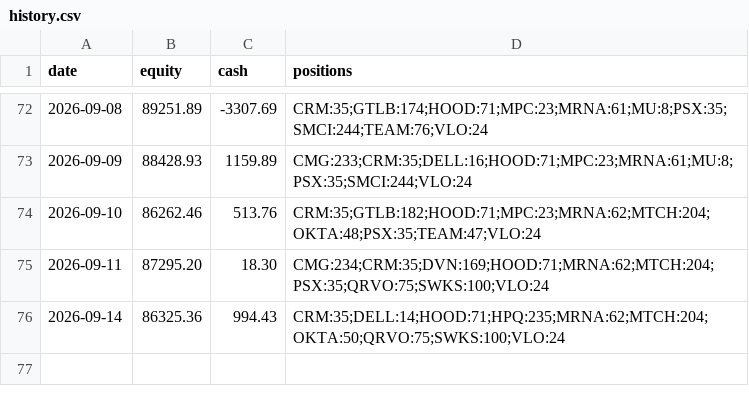
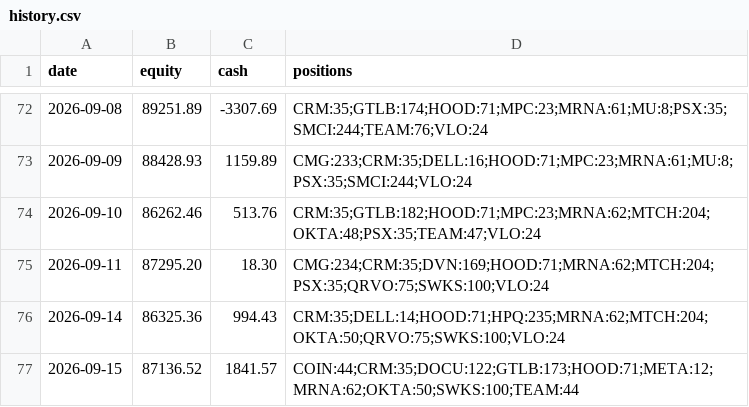
Before and after one commit to imurayuto4-tech/invest-bot, a CSV file: history.csv, drawn as a sheet; only a part is shown, gaps mark what is left out; the diff names each change by its address in the sheet, - before the commit and + after, or states it on an @@ line.

Commit message:
log 2026-09-15

```diff
--- a/history.csv
+++ b/history.csv
+row 77: 2026-09-15 | 87136.52 | 1841.57 | COIN:44;CRM:35;DOCU:122;GTLB:173;HOOD:71;META:12;MRNA:62;OKTA:50;SWKS:100;TEAM:44
```
